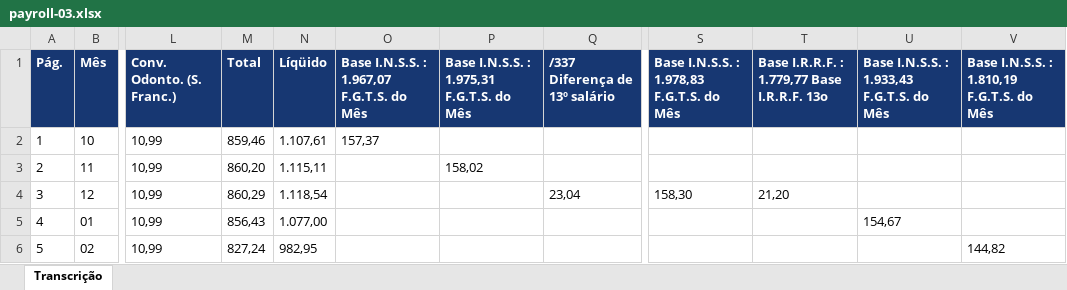
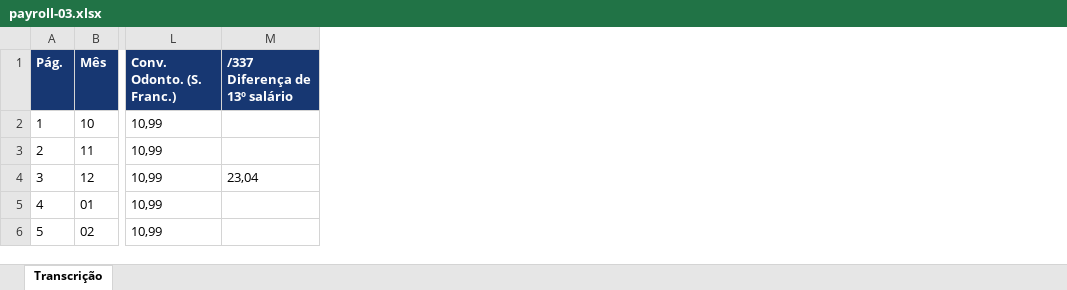
Before and after one commit to dimitrisoares1609-cyber/desafio-programador, an Excel workbook: saidas/payroll-03.xlsx, sheet Transcrição, drawn as a sheet; only a part is shown, gaps mark what is left out; values as stored, in another font and other column widths than the file's, no borders; the diff names each change by its address in the sheet, - before the commit and + after, or states it on an @@ line.

```diff
--- a/saidas/payroll-03.xlsx (sheet Transcrição)
+++ b/saidas/payroll-03.xlsx (sheet Transcrição)
-column M (Total), rows 2-6: 859,46 | 860,20 | 860,29 | 856,43 | 827,24
-column N (Líqüido), rows 2-6: 1.107,61 | 1.115,11 | 1.118,54 | 1.077,00 | 982,95
-column O, rows 1-2: Base I.N.S.S. : 1.967,07 F.G.T.S. do Mês | 157,37
-column P, rows 1-3: Base I.N.S.S. : 1.975,31 F.G.T.S. do Mês |  | 158,02
-column S, rows 1-4: Base I.N.S.S. : 1.978,83 F.G.T.S. do Mês |  |  | 158,30
-column T, rows 1-4: Base I.R.R.F. : 1.779,77 Base I.R.R.F. 13o |  |  | 21,20
-column U, rows 1-5: Base I.N.S.S. : 1.933,43 F.G.T.S. do Mês |  |  |  | 154,67
-column V, rows 1-6: Base I.N.S.S. : 1.810,19 F.G.T.S. do Mês |  |  |  |  | 144,82
```
Also changed, not shown: saidas/payroll-02.xlsx, 6 other files.
